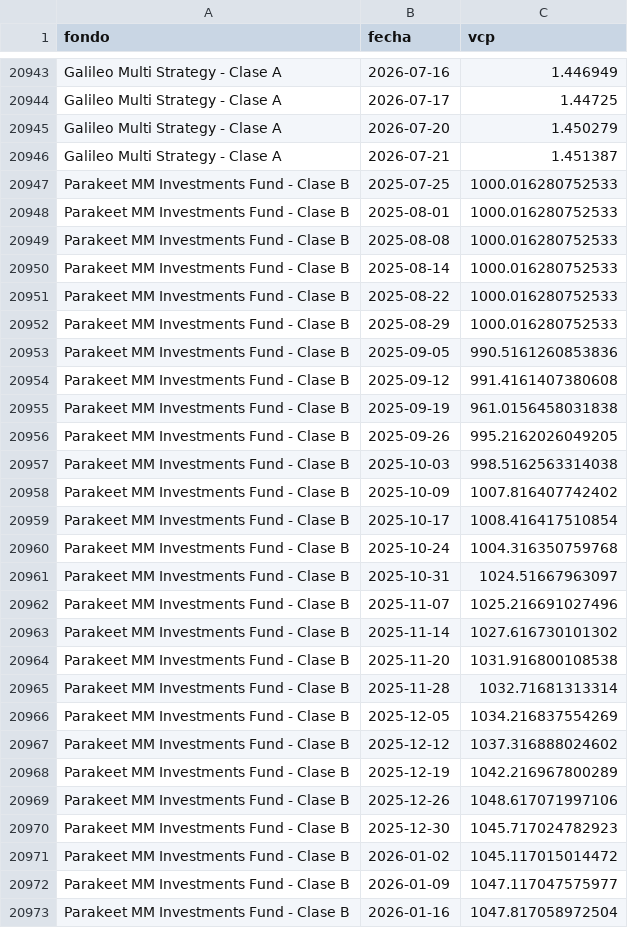
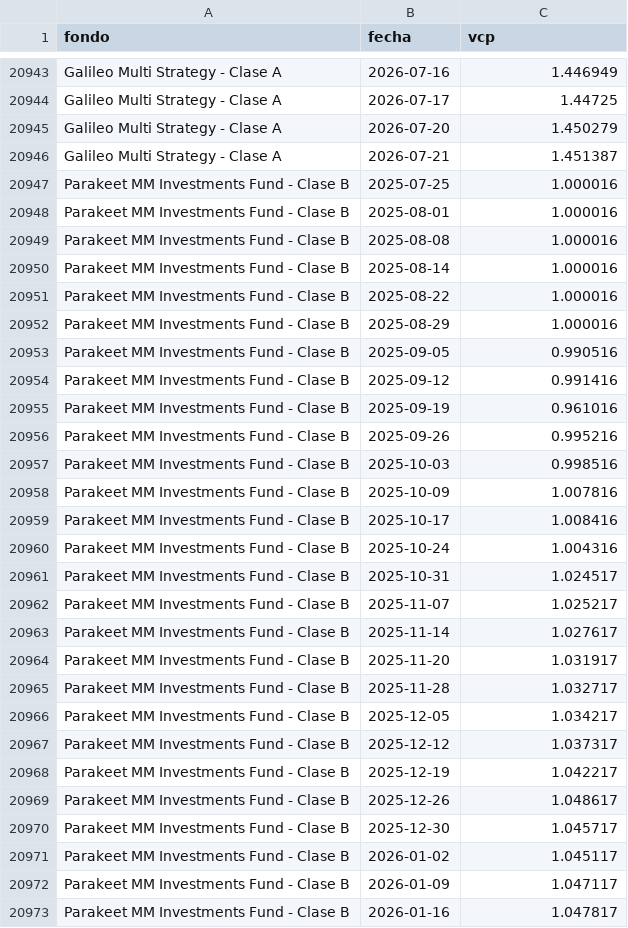
Before and after one commit to agusstinamansilla/fondos-dashboard, a CSV file: historico.csv, drawn as a sheet; only a part is shown, gaps mark what is left out; the diff covers the shown part only.

```diff
--- a/historico.csv
+++ b/historico.csv
@@ -20946,28 +20946,28 @@ Galileo Multi Strategy - Clase A,2026-07-20,1.450279
 Galileo Multi Strategy - Clase A,2026-07-21,1.451387
-Parakeet MM Investments Fund - Clase B,2025-07-25,1000.016280752533
-Parakeet MM Investments Fund - Clase B,2025-08-01,1000.016280752533
-Parakeet MM Investments Fund - Clase B,2025-08-08,1000.016280752533
-Parakeet MM Investments Fund - Clase B,2025-08-14,1000.016280752533
-Parakeet MM Investments Fund - Clase B,2025-08-22,1000.016280752533
-Parakeet MM Investments Fund - Clase B,2025-08-29,1000.016280752533
-Parakeet MM Investments Fund - Clase B,2025-09-05,990.5161260853836
-Parakeet MM Investments Fund - Clase B,2025-09-12,991.4161407380608
-Parakeet MM Investments Fund - Clase B,2025-09-19,961.0156458031838
-Parakeet MM Investments Fund - Clase B,2025-09-26,995.2162026049205
-Parakeet MM Investments Fund - Clase B,2025-10-03,998.5162563314038
-Parakeet MM Investments Fund - Clase B,2025-10-09,1007.816407742402
-Parakeet MM Investments Fund - Clase B,2025-10-17,1008.416417510854
-Parakeet MM Investments Fund - Clase B,2025-10-24,1004.316350759768
-Parakeet MM Investments Fund - Clase B,2025-10-31,1024.51667963097
-Parakeet MM Investments Fund - Clase B,2025-11-07,1025.216691027496
-Parakeet MM Investments Fund - Clase B,2025-11-14,1027.616730101302
-Parakeet MM Investments Fund - Clase B,2025-11-20,1031.916800108538
-Parakeet MM Investments Fund - Clase B,2025-11-28,1032.71681313314
-Parakeet MM Investments Fund - Clase B,2025-12-05,1034.216837554269
-Parakeet MM Investments Fund - Clase B,2025-12-12,1037.316888024602
-Parakeet MM Investments Fund - Clase B,2025-12-19,1042.216967800289
-Parakeet MM Investments Fund - Clase B,2025-12-26,1048.617071997106
-Parakeet MM Investments Fund - Clase B,2025-12-30,1045.717024782923
-Parakeet MM Investments Fund - Clase B,2026-01-02,1045.117015014472
-Parakeet MM Investments Fund - Clase B,2026-01-09,1047.117047575977
-Parakeet MM Investments Fund - Clase B,2026-01-16,1047.817058972504
+Parakeet MM Investments Fund - Clase B,2025-07-25,1.000016
+Parakeet MM Investments Fund - Clase B,2025-08-01,1.000016
+Parakeet MM Investments Fund - Clase B,2025-08-08,1.000016
+Parakeet MM Investments Fund - Clase B,2025-08-14,1.000016
+Parakeet MM Investments Fund - Clase B,2025-08-22,1.000016
+Parakeet MM Investments Fund - Clase B,2025-08-29,1.000016
+Parakeet MM Investments Fund - Clase B,2025-09-05,0.990516
+Parakeet MM Investments Fund - Clase B,2025-09-12,0.991416
+Parakeet MM Investments Fund - Clase B,2025-09-19,0.961016
+Parakeet MM Investments Fund - Clase B,2025-09-26,0.995216
+Parakeet MM Investments Fund - Clase B,2025-10-03,0.998516
+Parakeet MM Investments Fund - Clase B,2025-10-09,1.007816
+Parakeet MM Investments Fund - Clase B,2025-10-17,1.008416
+Parakeet MM Investments Fund - Clase B,2025-10-24,1.004316
+Parakeet MM Investments Fund - Clase B,2025-10-31,1.024517
+Parakeet MM Investments Fund - Clase B,2025-11-07,1.025217
+Parakeet MM Investments Fund - Clase B,2025-11-14,1.027617
+Parakeet MM Investments Fund - Clase B,2025-11-20,1.031917
+Parakeet MM Investments Fund - Clase B,2025-11-28,1.032717
+Parakeet MM Investments Fund - Clase B,2025-12-05,1.034217
+Parakeet MM Investments Fund - Clase B,2025-12-12,1.037317
+Parakeet MM Investments Fund - Clase B,2025-12-19,1.042217
+Parakeet MM Investments Fund - Clase B,2025-12-26,1.048617
+Parakeet MM Investments Fund - Clase B,2025-12-30,1.045717
+Parakeet MM Investments Fund - Clase B,2026-01-02,1.045117
+Parakeet MM Investments Fund - Clase B,2026-01-09,1.047117
+Parakeet MM Investments Fund - Clase B,2026-01-16,1.047817
```
Also changed, not shown: 1 added row and 27 edited cells elsewhere in this file.
